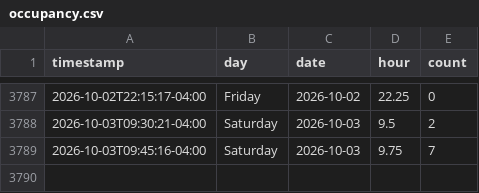
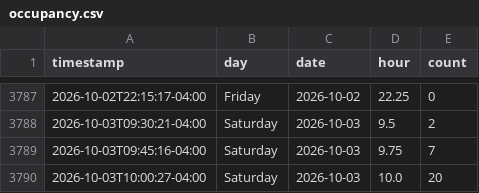
Before and after one commit to aditak367/uconn-gym-tracker, a CSV file: docs/data/occupancy.csv, drawn as a sheet; only a part is shown, gaps mark what is left out.

```diff
--- a/docs/data/occupancy.csv
+++ b/docs/data/occupancy.csv
@@ -3789 +3789,2 @@ timestamp,day,date,hour,count
 2026-10-03T09:45:16-04:00,Saturday,2026-10-03,9.75,7
+2026-10-03T10:00:27-04:00,Saturday,2026-10-03,10.0,20
```
